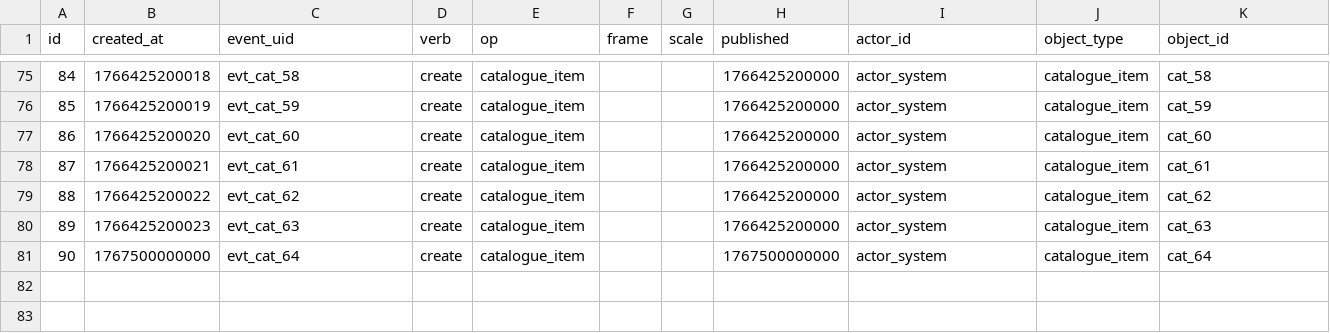
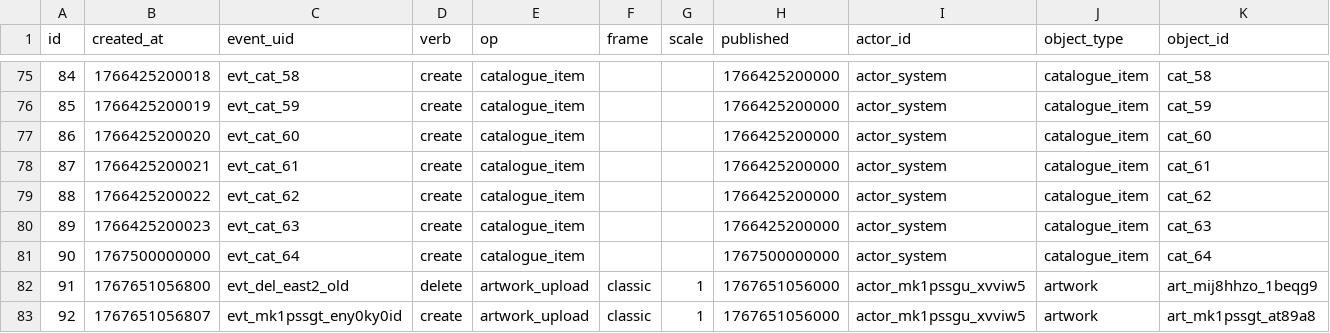
Before and after one commit to clovenbradshaw-ctrl/gallery, a CSV file: data.csv, drawn as a sheet; only a part is shown, gaps mark what is left out; rows hold the shown columns only; the diff names each change by its address in the sheet, - before the commit and + after, or states it on an @@ line.

```diff
--- a/data.csv
+++ b/data.csv
+row 82: 91 | 1767651056800 | evt_del_east2_old | delete | artwork_upload | classic | 1 | 1767651056000 | actor_mk1pssgu_xvviw5 | artwork | art_mij8hhzo_1beqg9
+row 83: 92 | 1767651056807 | evt_mk1pssgt_eny0ky0id | create | artwork_upload | classic | 1 | 1767651056000 | actor_mk1pssgu_xvviw5 | artwork | art_mk1pssgt_at89a8
```
